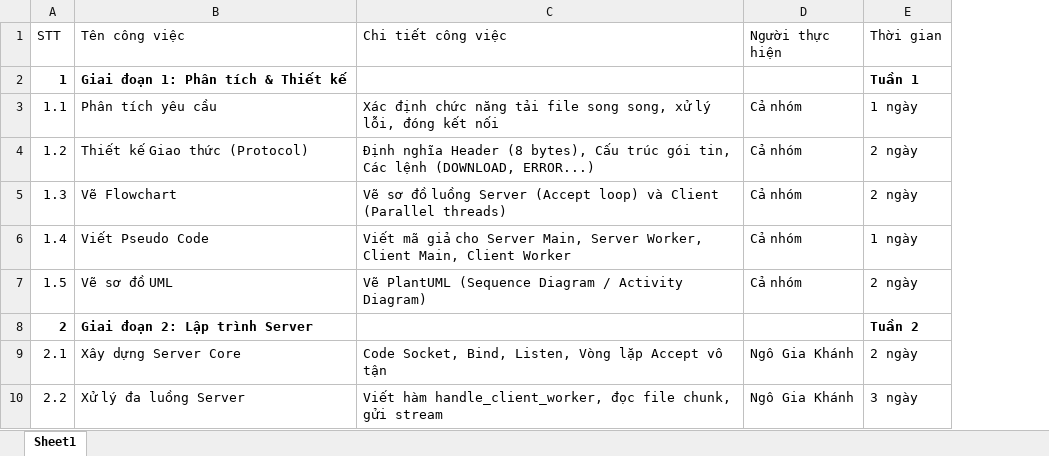
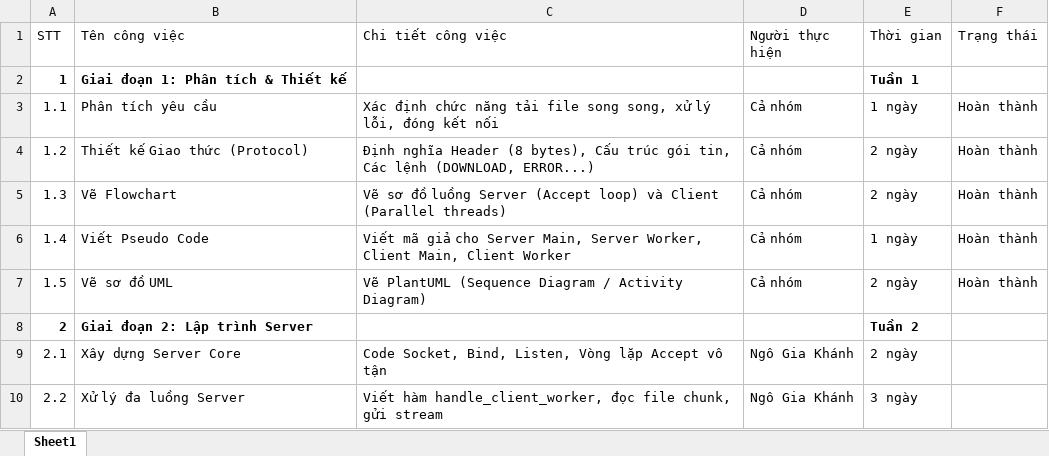
Before and after one commit to JinJin1503/Download_Multi_File-, an Excel workbook: docs/Workchart.xlsx, sheet Sheet1, drawn as a sheet; only a part is shown; values as stored, in another font and other column widths than the file's, no borders; the diff names each change by its address in the sheet, - before the commit and + after, or states it on an @@ line.

```diff
--- a/docs/Workchart.xlsx (sheet Sheet1)
+++ b/docs/Workchart.xlsx (sheet Sheet1)
+column F (Trạng thái), rows 3-7: all Hoàn thành
```
Also changed, not shown: 7 other files.
